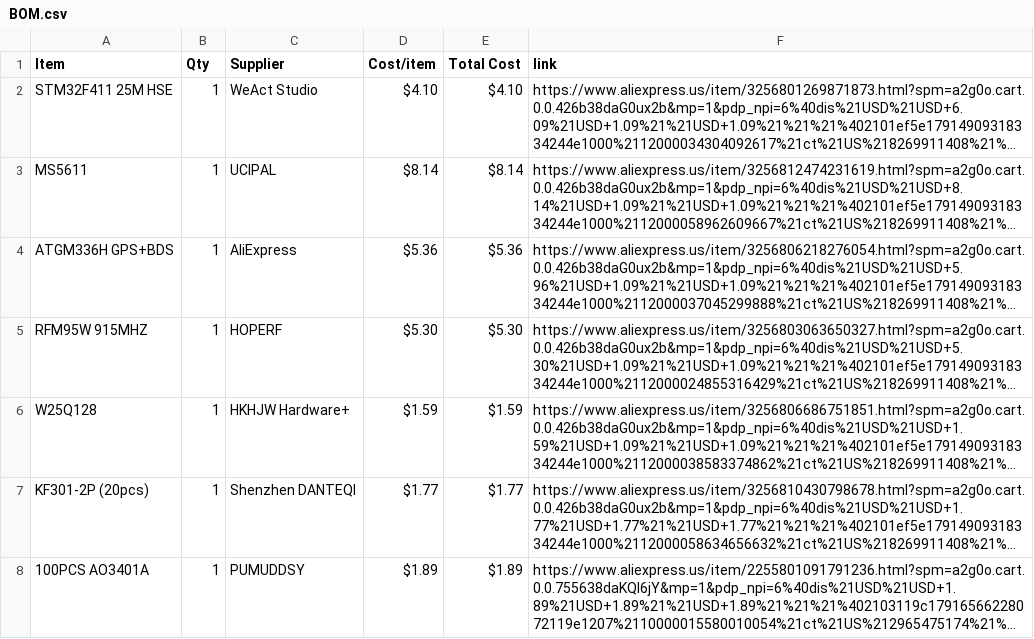
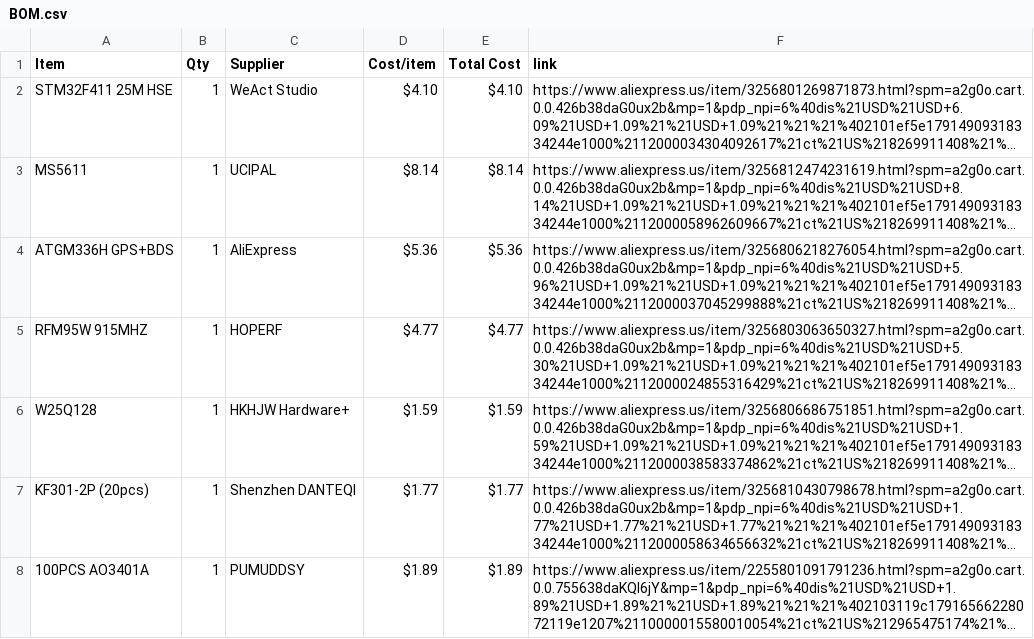
Before and after one commit to msualt/hackclub, a CSV file: BOM.csv, drawn as a sheet; only a part is shown; long unchanged cells end in …; the diff names each change by its address in the sheet, - before the commit and + after, or states it on an @@ line.

Commit message:
Sync PCBs from Half Life

```diff
--- a/BOM.csv
+++ b/BOM.csv
-D5 (Cost/item): $5.30
+D5 (Cost/item): $4.77
-E5 (Total Cost): $5.30
+E5 (Total Cost): $4.77
```
